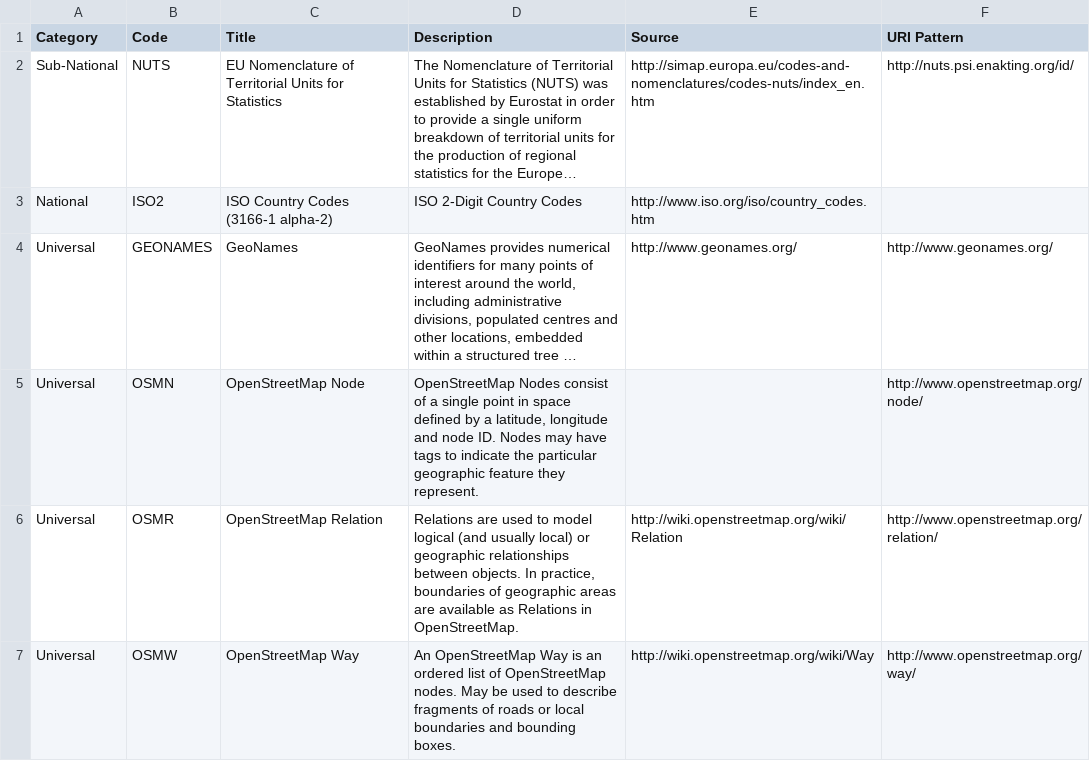
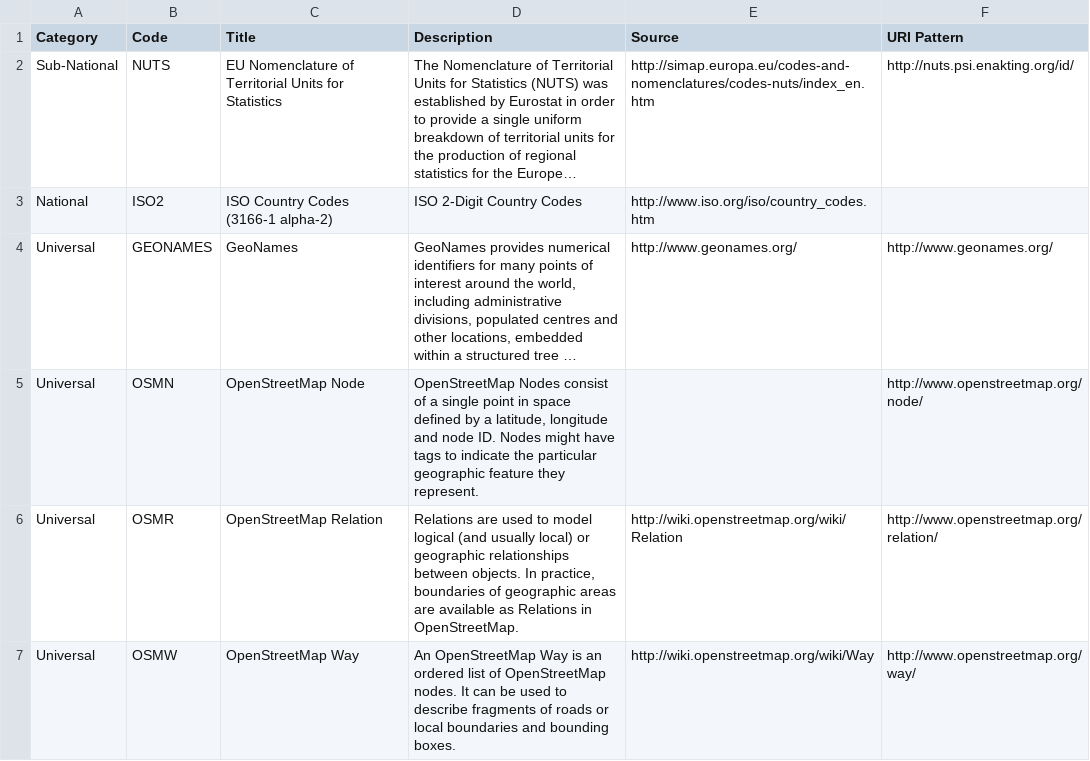
Before and after one commit to open-contracting-extensions/ocds_location_extension, a CSV file: codelists/locationGazetteers.csv, drawn as a sheet; long unchanged cells end in …; the diff names each change by its address in the sheet, - before the commit and + after, or states it on an @@ line.

Commit message:
Review normative and non-normative words, open-contracting/ocds-extensions#101

```diff
--- a/codelists/locationGazetteers.csv
+++ b/codelists/locationGazetteers.csv
-D5 (Description): …ID. Nodes may have tags…
+D5 (Description): …ID. Nodes might have tags…
-D7 (Description): …OpenStreetMap nodes. May be used…
+D7 (Description): …OpenStreetMap nodes. It can be used…
```
Also changed, not shown: codelists/geometryType.csv, 1 other file.
